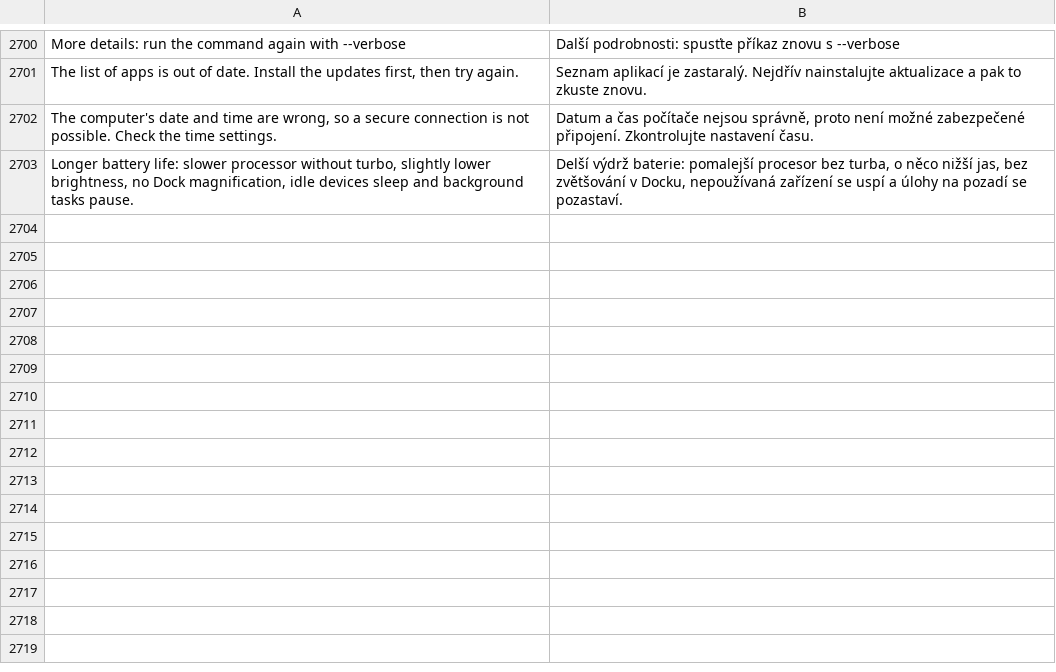
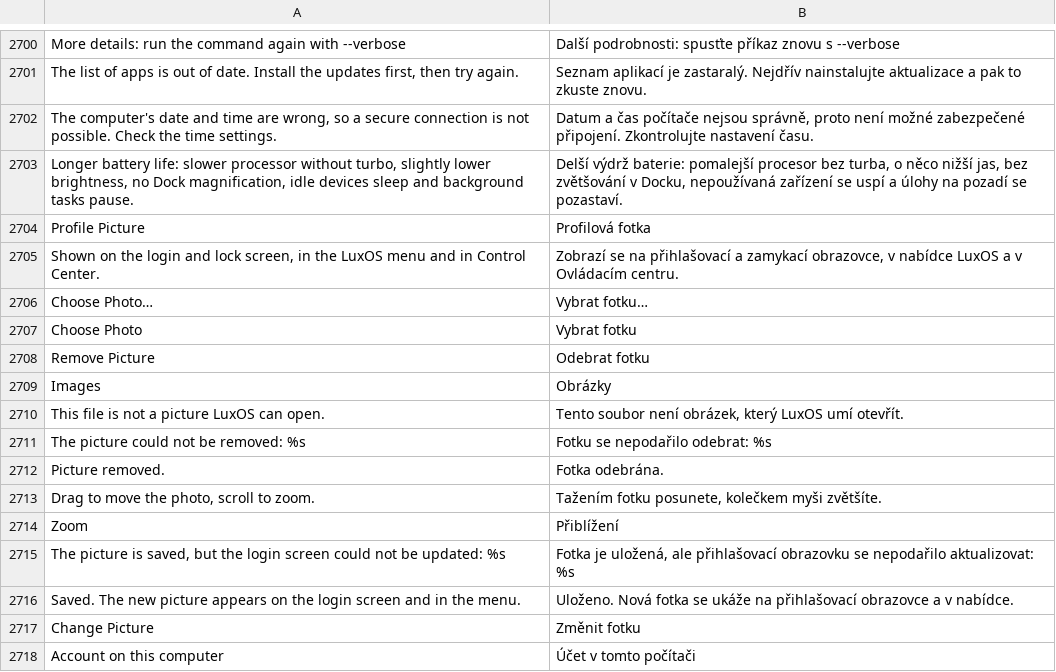
Before and after one commit to luxopes/LuxOS-Arch, a TSV file: packages/luxos-i18n/files/cs.tsv, drawn as a sheet; only a part is shown, gaps mark what is left out.

```diff
--- a/packages/luxos-i18n/files/cs.tsv
+++ b/packages/luxos-i18n/files/cs.tsv
@@ -2703 +2703,16 @@ The computer's date and time are wrong, so a secure connection is not possible.
 Longer battery life: slower processor without turbo, slightly lower brightness, no Dock magnification, idle devices sleep and background tasks pause.	Delší výdrž baterie: pomalejší procesor bez turba, o něco nižší jas, bez zvětšování v Docku, nepoužívaná zařízení se uspí a úlohy na pozadí se pozastaví.
+Profile Picture	Profilová fotka
+Shown on the login and lock screen, in the LuxOS menu and in Control Center.	Zobrazí se na přihlašovací a zamykací obrazovce, v nabídce LuxOS a v Ovládacím centru.
+Choose Photo…	Vybrat fotku…
+Choose Photo	Vybrat fotku
+Remove Picture	Odebrat fotku
+Images	Obrázky
+This file is not a picture LuxOS can open.	Tento soubor není obrázek, který LuxOS umí otevřít.
+The picture could not be removed: %s	Fotku se nepodařilo odebrat: %s
+Picture removed.	Fotka odebrána.
+Drag to move the photo, scroll to zoom.	Tažením fotku posunete, kolečkem myši zvětšíte.
+Zoom	Přiblížení
+The picture is saved, but the login screen could not be updated: %s	Fotka je uložená, ale přihlašovací obrazovku se nepodařilo aktualizovat: %s
+Saved. The new picture appears on the login screen and in the menu.	Uloženo. Nová fotka se ukáže na přihlašovací obrazovce a v nabídce.
+Change Picture	Změnit fotku
+Account on this computer	Účet v tomto počítači
```
Also changed, not shown: packages/luxos-i18n/files/de.tsv, packages/luxos-i18n/files/es.tsv, 42 other files.
